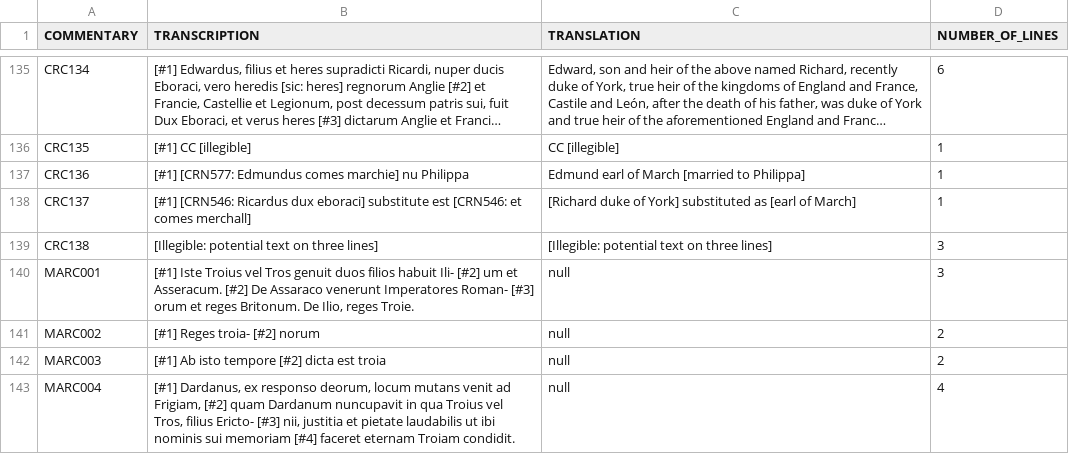
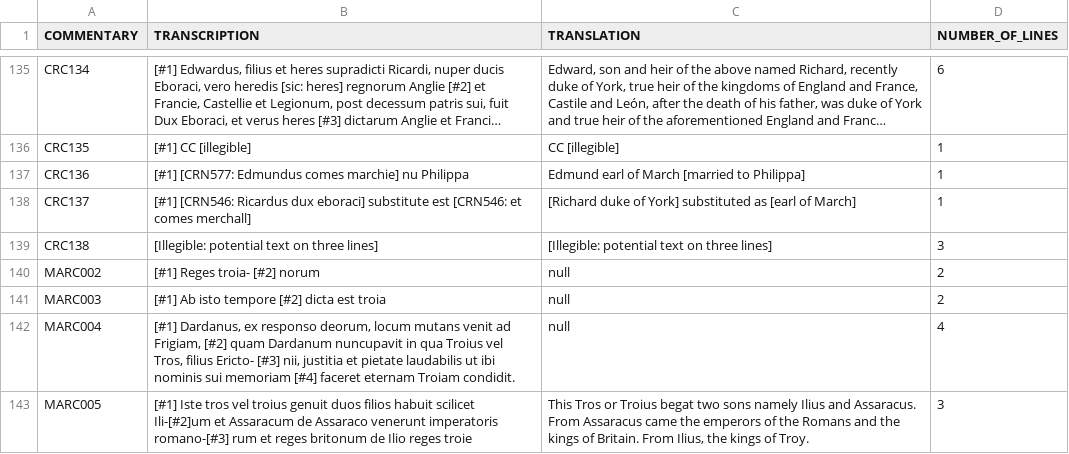
Before and after one commit to sniggilf/neo4j_data, a CSV file: COMMENTARIES.csv, drawn as a sheet; only a part is shown, gaps mark what is left out; long unchanged cells end in …; removed rows and columns are numbered as before the commit, all else as after; the diff names each change by its address in the sheet, - before the commit and + after, or states it on an @@ line.

Commit message:
Update COMMENTARIES.csv

```diff
--- a/COMMENTARIES.csv
+++ b/COMMENTARIES.csv
-row 140: MARC001 | [#1] Iste Troius vel Tros genuit duos filios habuit Ili- [#2] um et Asseracum. [#2] De Assaraco venerunt Imperatores Roman- [#3] orum et reges Britonum. De Ilio, reges Troie. | null | 3
+row 143: MARC005 | [#1] Iste tros vel troius genuit duos filios habuit scilicet Ili-[#2]um et Assaracum de Assaraco venerunt imperatoris romano-[#3] rum et reges britonum de Ilio reges troie | This Tros or Troius begat two sons namely Ilius and Assaracus. From Assaracus came the emperors of the Romans and the kings of Britain. From Ilius, the kings of Troy. | 3
```
